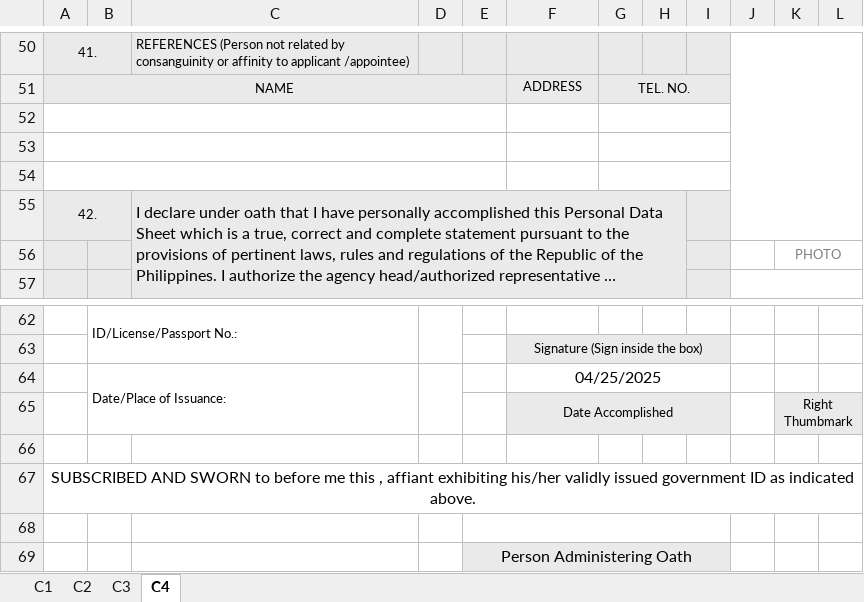
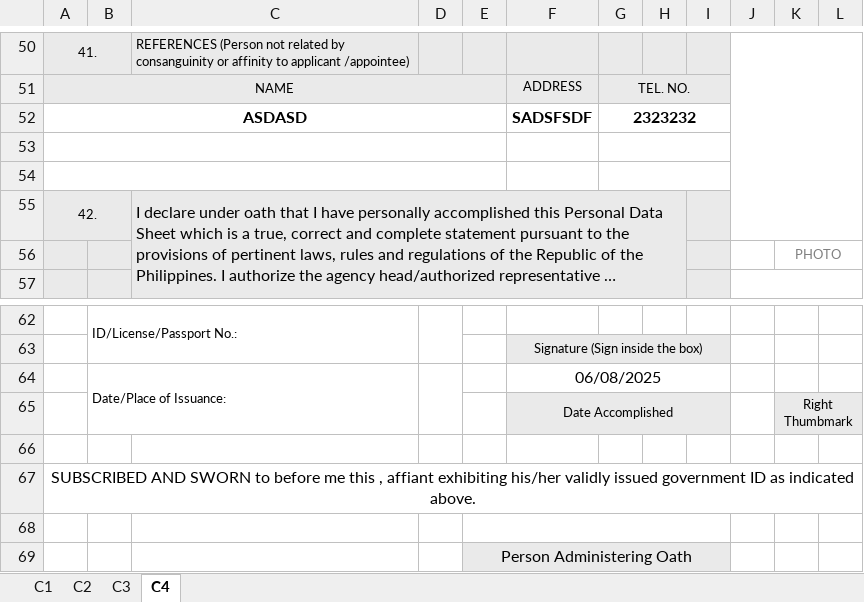
Before and after one commit to totbenz/personal-info-management-system, an Excel workbook: public/report/pds_generated.xlsm, sheet C4, drawn as a sheet; only a part is shown, gaps mark what is left out; long unchanged cells end in …; values as stored, in another font and other column widths than the file's, no borders; charts and pictures not drawn; the diff names each change by its address in the sheet, - before the commit and + after, or states it on an @@ line.

```diff
--- a/public/report/pds_generated.xlsm (sheet C4)
+++ b/public/report/pds_generated.xlsm (sheet C4)
-row 52: (empty)
+row 52: ASDASD |  |  |  |  | SADSFSDF | 2323232
-F64: 04/25/2025
+F64: 06/08/2025
```
Also changed, not shown: sheet C1, sheet C2, sheet C3, 6 other files.
